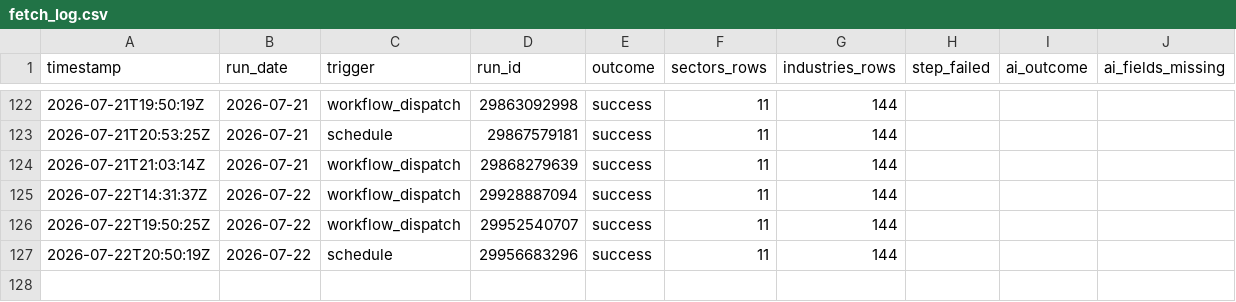
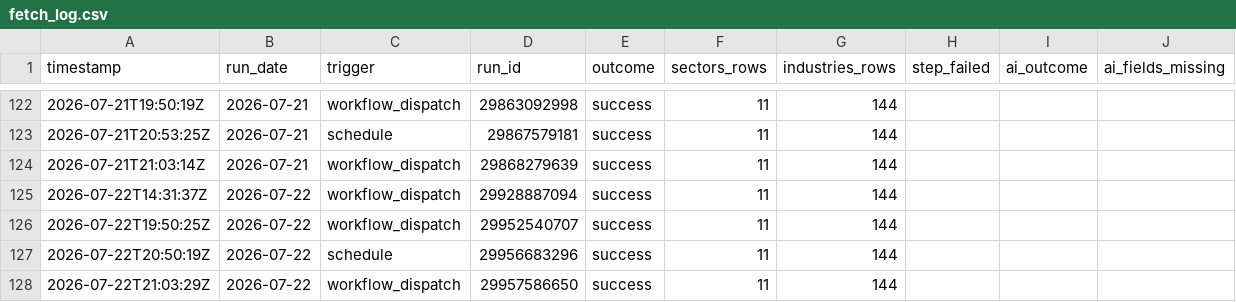
Before and after one commit to clarencelam2000/finviz-groups-tracker, a CSV file: data/fetch_log.csv, drawn as a sheet; only a part is shown, gaps mark what is left out.

```diff
--- a/data/fetch_log.csv
+++ b/data/fetch_log.csv
@@ -127 +127,2 @@ timestamp,run_date,trigger,run_id,outcome,sectors_rows,industries_rows,step_fail
 2026-07-22T20:50:19Z,2026-07-22,schedule,29956683296,success,11,144,,,
+2026-07-22T21:03:29Z,2026-07-22,workflow_dispatch,29957586650,success,11,144,,,
```
Also changed, not shown: data/benchmark/snapshots.csv, data/industries/snapshots.csv, 1 other file.
